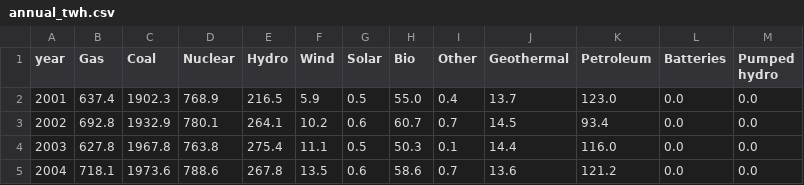
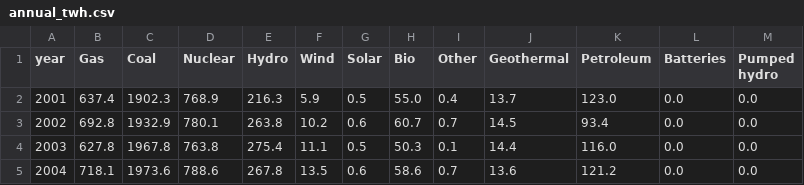
Before and after one commit to mandychandra/energy-viz-2026, a CSV file: data/out/annual_twh.csv, drawn as a sheet; only a part is shown.

```diff
--- a/data/out/annual_twh.csv
+++ b/data/out/annual_twh.csv
@@ -1,4 +1,4 @@
 year,Gas,Coal,Nuclear,Hydro,Wind,Solar,Bio,Other,Geothermal,Petroleum,Batteries,Pumped hydro
-2001,637.4,1902.3,768.9,216.5,5.9,0.5,55.0,0.4,13.7,123.0,0.0,0.0
-2002,692.8,1932.9,780.1,264.1,10.2,0.6,60.7,0.7,14.5,93.4,0.0,0.0
+2001,637.4,1902.3,768.9,216.3,5.9,0.5,55.0,0.4,13.7,123.0,0.0,0.0
+2002,692.8,1932.9,780.1,263.8,10.2,0.6,60.7,0.7,14.5,93.4,0.0,0.0
 2003,627.8,1967.8,763.8,275.4,11.1,0.5,50.3,0.1,14.4,116.0,0.0,0.0
```
Also changed, not shown: 19 other files.
